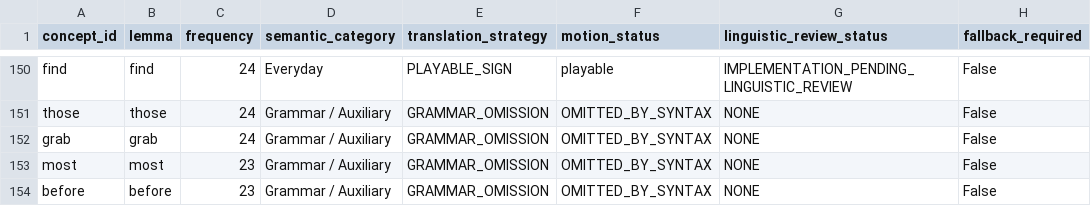
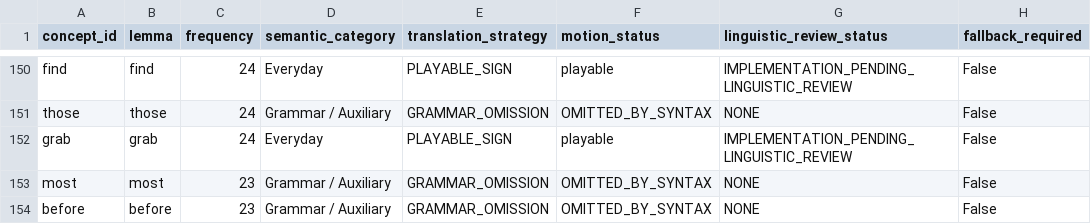
Before and after one commit to shammatthews-life/Sign-interpretor, a CSV file: data/isl_corpus_lexicon.csv, drawn as a sheet; only a part is shown, gaps mark what is left out; the diff covers the shown part only; the diff names each change by its address in the sheet, - before the commit and + after, or states it on an @@ line.

Commit message:
feat(isl): reach landmark 500 signs milestone and 89.84% communicative coverage (H24-B14)

```diff
--- a/data/isl_corpus_lexicon.csv
+++ b/data/isl_corpus_lexicon.csv
-D152 (semantic_category): Grammar / Auxiliary
+D152 (semantic_category): Everyday
-E152 (translation_strategy): GRAMMAR_OMISSION
+E152 (translation_strategy): PLAYABLE_SIGN
-F152 (motion_status): OMITTED_BY_SYNTAX
+F152 (motion_status): playable
-G152 (linguistic_review_status): NONE
+G152 (linguistic_review_status): IMPLEMENTATION_PENDING_LINGUISTIC_REVIEW
```
Also changed, not shown: 2 added rows, 1 removed row and 55 edited cells elsewhere in this file, 36 other files.
